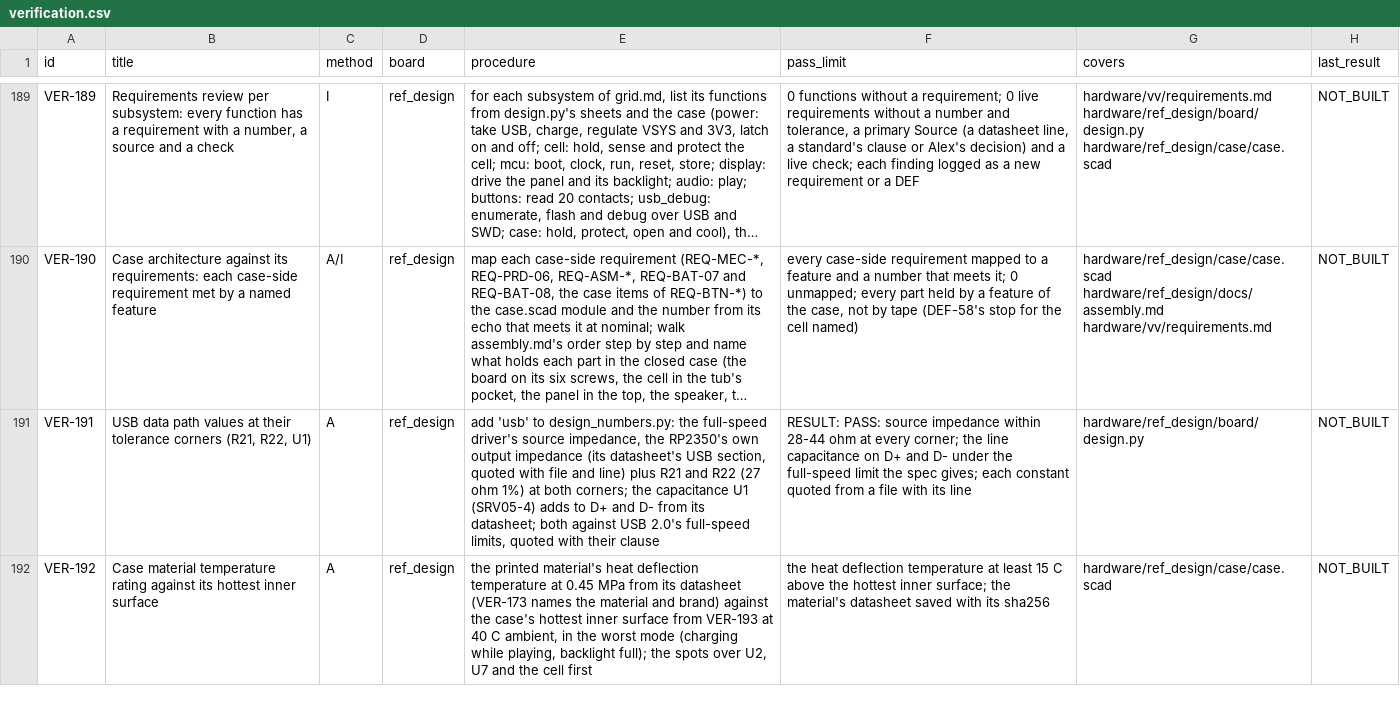
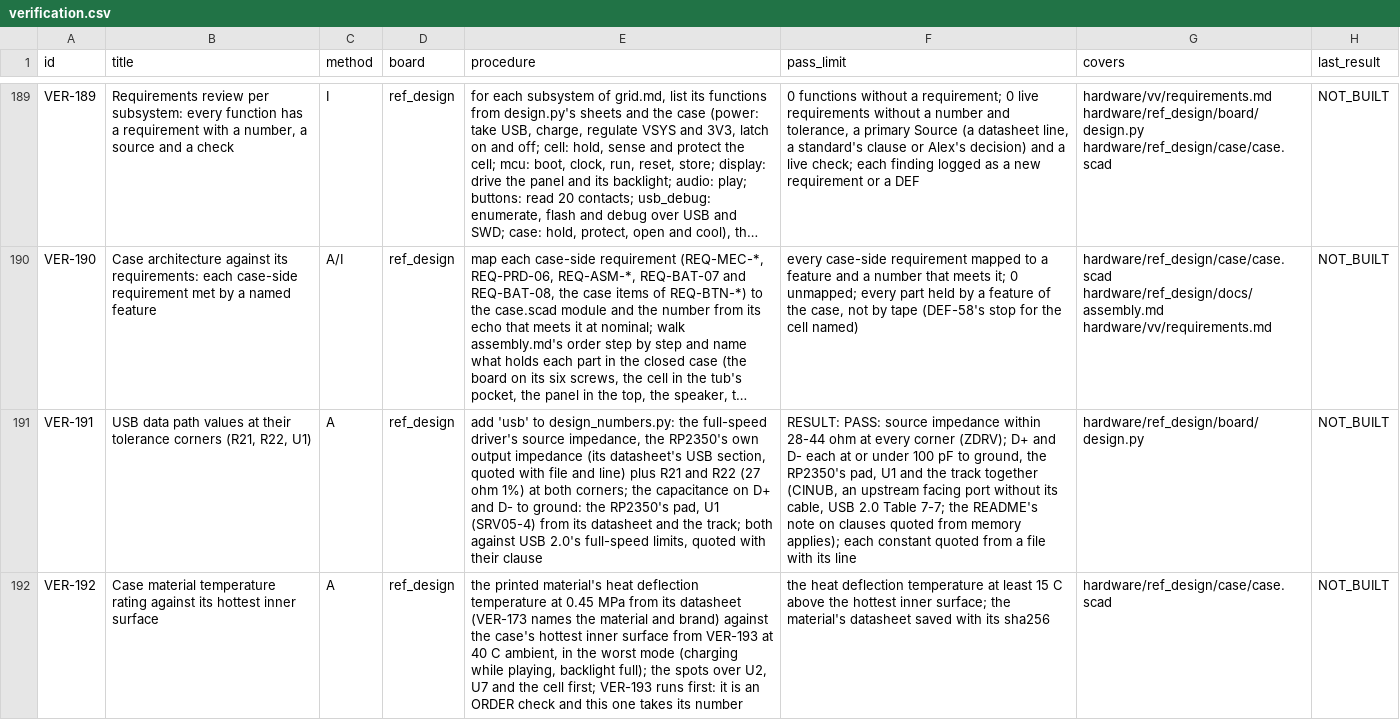
Before and after one commit to alex-berliner/mega_blastoise, a CSV file: hardware/vv/verification.csv, drawn as a sheet; only a part is shown, gaps mark what is left out; long unchanged cells end in …; the diff covers the shown part only; the diff names each change by its address in the sheet, - before the commit and + after, or states it on an @@ line.

```diff
--- a/hardware/vv/verification.csv
+++ b/hardware/vv/verification.csv
-E191 (procedure): …the capacitance U1 (SRV05-4) adds to D+ and D- from its datasheet; both against…
+E191 (procedure): …the capacitance on D+ and D- to ground: the RP2350's pad, U1 (SRV05-4) from its datasheet and the track; both against…
-F191 (pass_limit): …at every corner; the line capacitance on D+ and D- under the full-speed limit the spec gives; each constant…
+F191 (pass_limit): …at every corner (ZDRV); D+ and D- each at or under 100 pF to ground, the RP2350's pad, U1 and the track together (CINUB, an upstream facing port without its cable, USB 2.0 Table 7-7; the README's note on clauses quoted from memory applies); each constant…
-E192 (procedure): …the cell first
+E192 (procedure): …the cell first; VER-193 runs first: it is an ORDER check and this one takes its number
```
Also changed, not shown: 2 added rows and 9 edited cells elsewhere in this file, hardware/vv/grid_reasons.csv, 9 other files.
